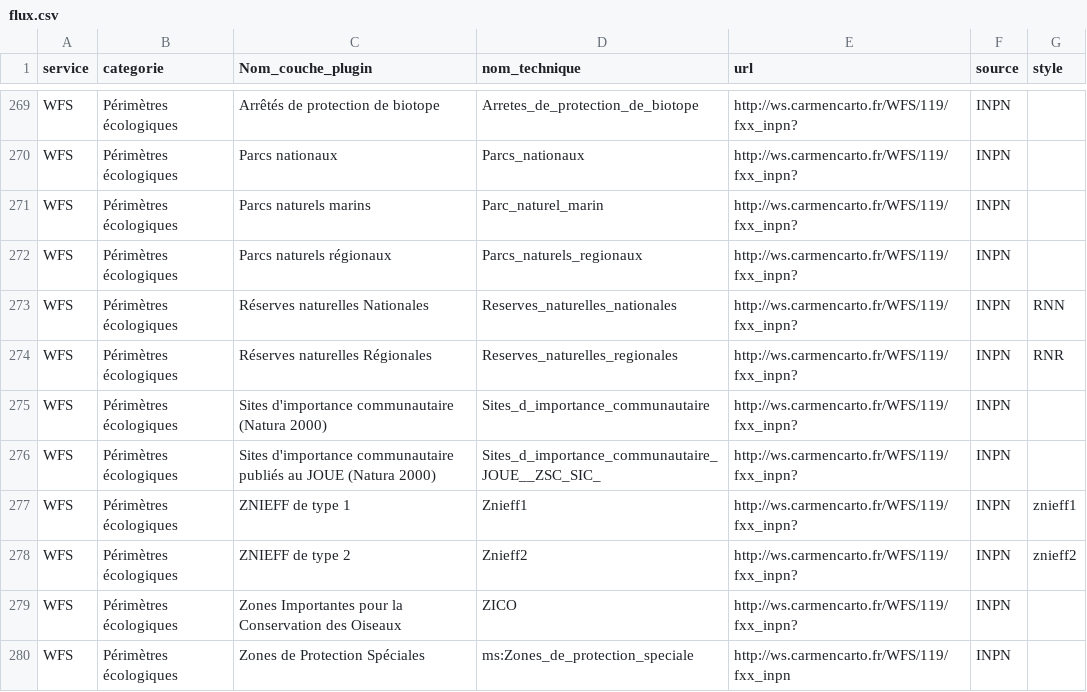
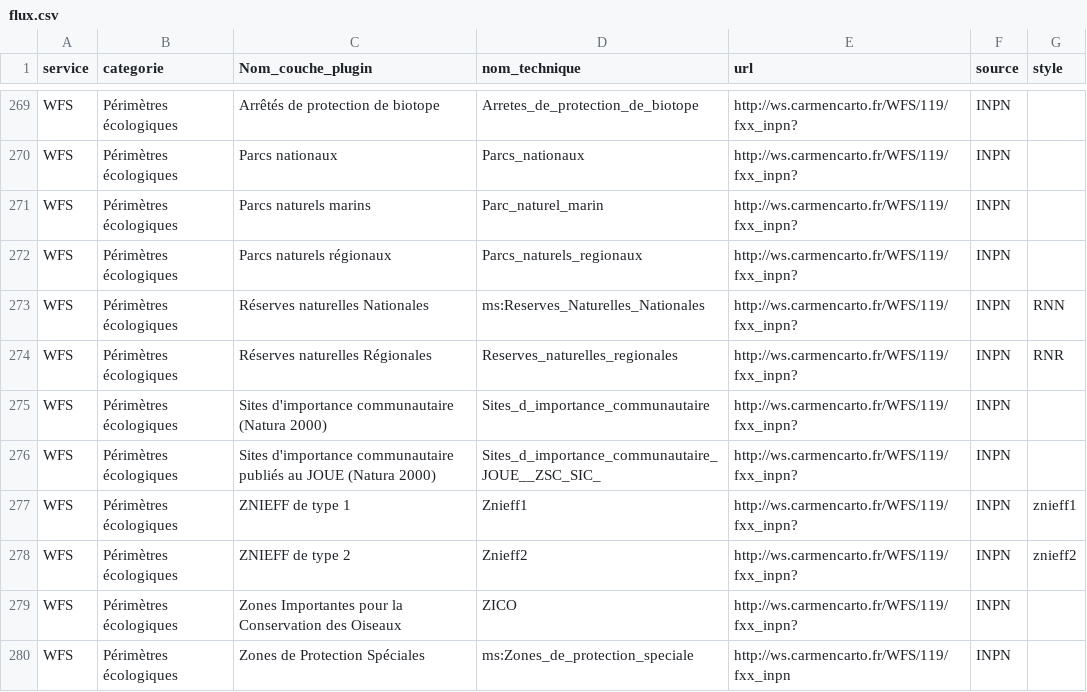
Before and after one commit to CEN-Nouvelle-Aquitaine/fluxcen, a CSV file: flux.csv, drawn as a sheet; only a part is shown, gaps mark what is left out.

Commit message:
Update flux.csv

```diff
--- a/flux.csv
+++ b/flux.csv
@@ -272,3 +272,3 @@ WFS;Périmètres écologiques;Parcs naturels marins;Parc_naturel_marin;http://ws
 WFS;Périmètres écologiques;Parcs naturels régionaux;Parcs_naturels_regionaux;http://ws.carmencarto.fr/WFS/119/fxx_inpn?;INPN;
-WFS;Périmètres écologiques;Réserves naturelles Nationales;Reserves_naturelles_nationales;http://ws.carmencarto.fr/WFS/119/fxx_inpn?;INPN;RNN
+WFS;Périmètres écologiques;Réserves naturelles Nationales;ms:Reserves_Naturelles_Nationales;http://ws.carmencarto.fr/WFS/119/fxx_inpn?;INPN;RNN
 WFS;Périmètres écologiques;Réserves naturelles Régionales;Reserves_naturelles_regionales;http://ws.carmencarto.fr/WFS/119/fxx_inpn?;INPN;RNR
```
